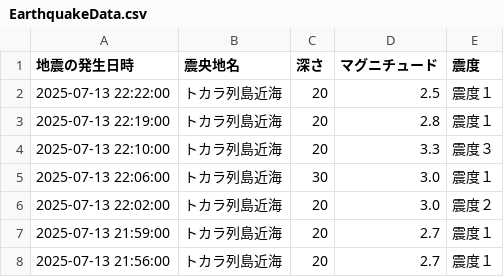
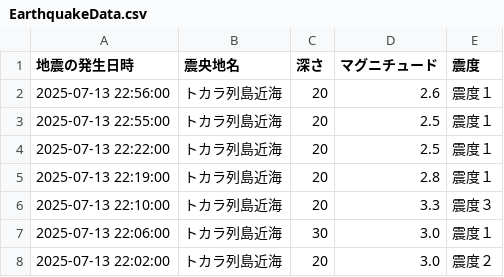
Before and after one commit to wetfore8050/cdargrv, a CSV file: EarthquakeData.csv, drawn as a sheet; only a part is shown; the shorter side is filled out with more unchanged rows; the diff names each change by its address in the sheet, - before the commit and + after, or states it on an @@ line.

```diff
--- a/EarthquakeData.csv
+++ b/EarthquakeData.csv
+row 2: 2025-07-13 22:56:00 | トカラ列島近海 | 20 | 2.6 | 震度１
+row 3: 2025-07-13 22:55:00 | トカラ列島近海 | 20 | 2.5 | 震度１
```
Also changed, not shown: 10 other files.
